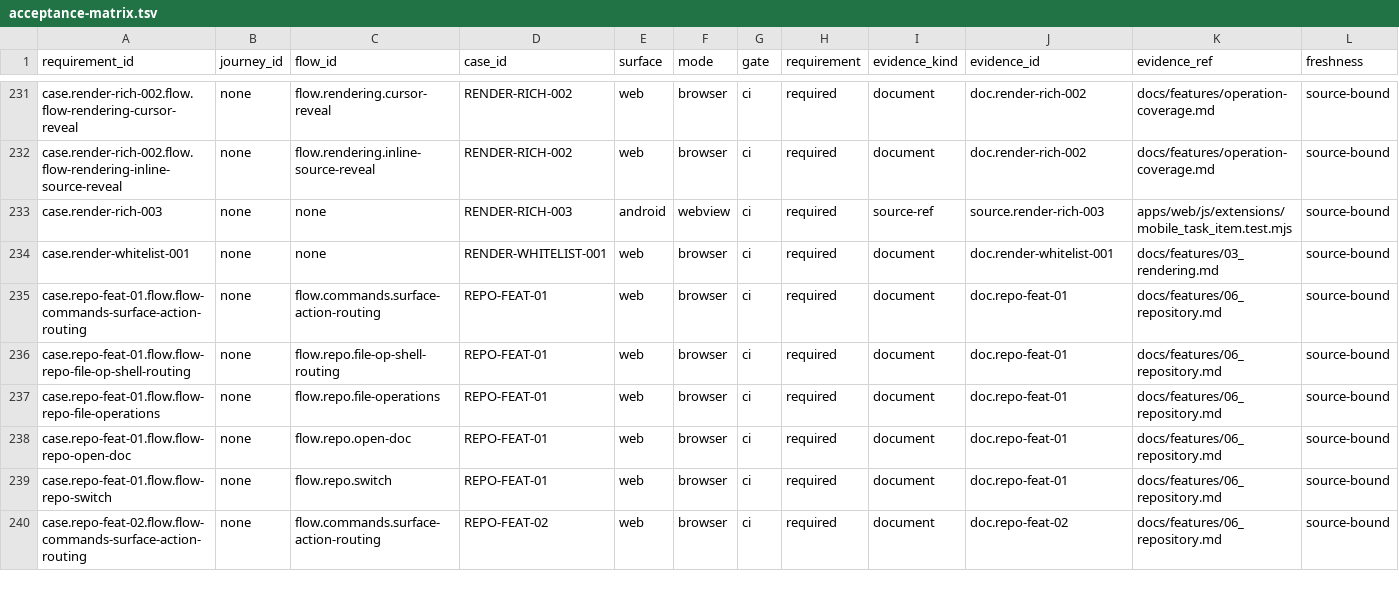
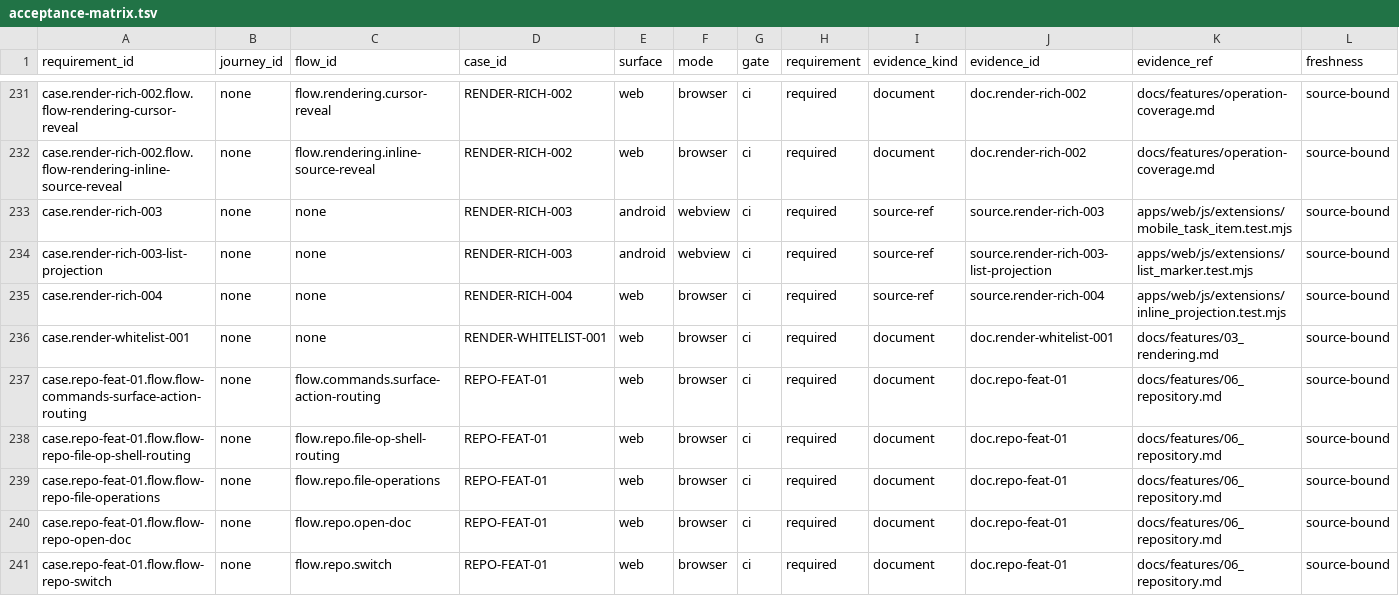
Before and after one commit to Develata/Deve-Notebook, a TSV file: docs/registry/acceptance-matrix.tsv, drawn as a sheet; only a part is shown, gaps mark what is left out; the shorter side is filled out with more unchanged rows; rows hold the shown columns only; the diff names each change by its address in the sheet, - before the commit and + after, or states it on an @@ line.

Commit message:
fix(android): stabilize markdown editing and drawer gestures

```diff
--- a/docs/registry/acceptance-matrix.tsv
+++ b/docs/registry/acceptance-matrix.tsv
+row 234: case.render-rich-003-list-projection | none | none | RENDER-RICH-003 | android | webview | ci | required | source-ref | source.render-rich-003-list-projection | apps/web/js/extensions/list_marker.test.mjs | source-bound
+row 235: case.render-rich-004 | none | none | RENDER-RICH-004 | web | browser | ci | required | source-ref | source.render-rich-004 | apps/web/js/extensions/inline_projection.test.mjs | source-bound
```
Also changed, not shown: 37 other files.
